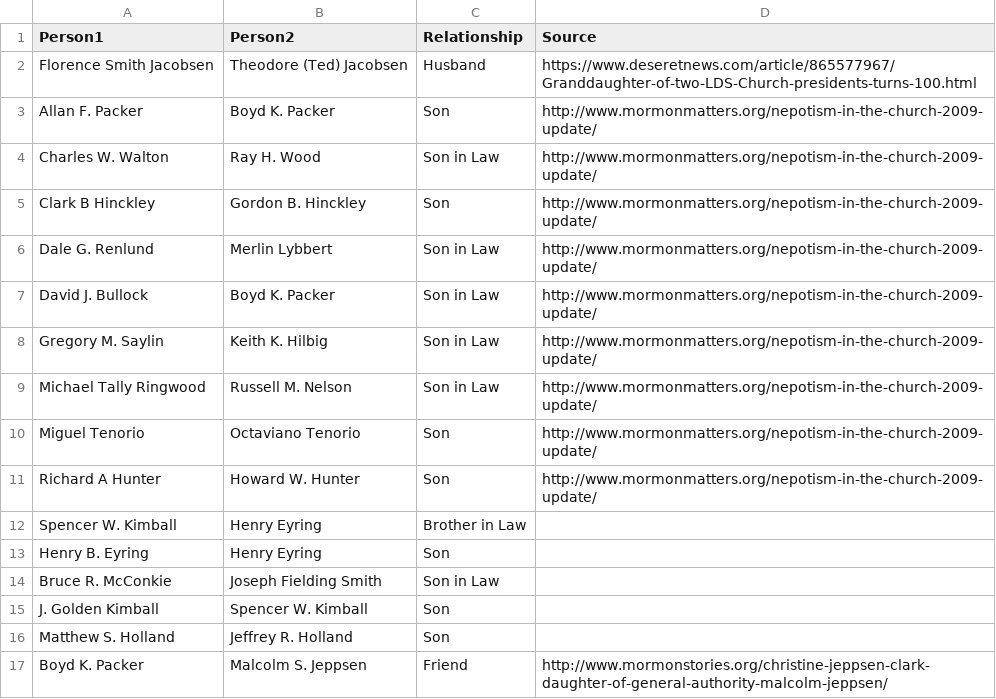
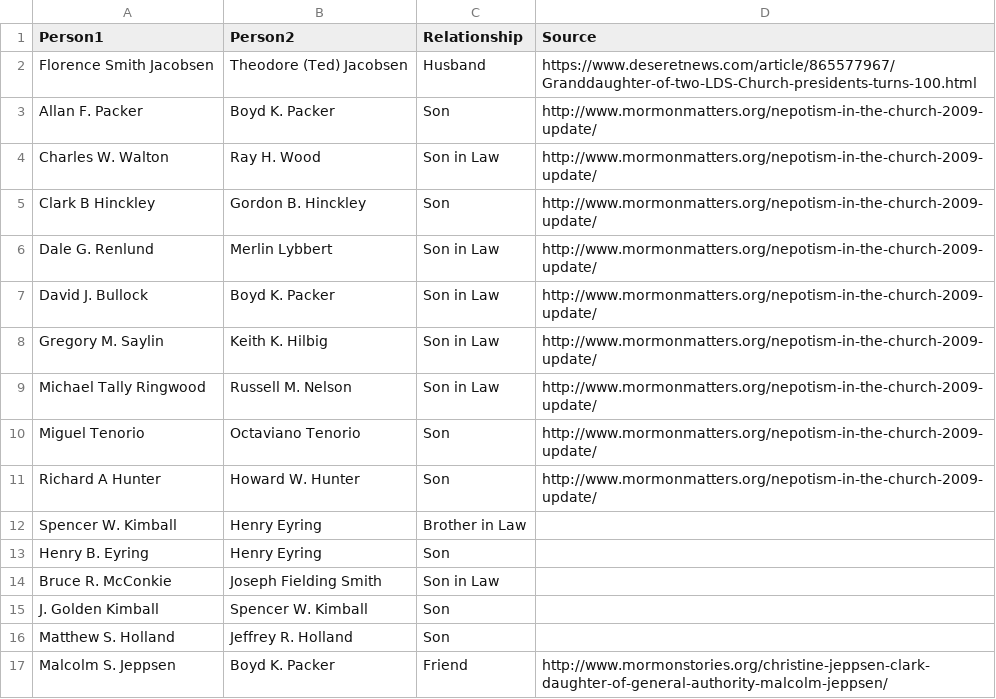
Before and after one commit to matthewkimber/lds-coi, a CSV file: relationships.csv, drawn as a sheet.

Commit message:
Changed the order of individuals to better match previous entries.

```diff
--- a/relationships.csv
+++ b/relationships.csv
@@ -16,2 +16,2 @@ J. Golden Kimball,Spencer W. Kimball,Son,
 Matthew S. Holland,Jeffrey R. Holland,Son,
-Boyd K. Packer, Malcolm S. Jeppsen, Friend, http://www.mormonstories.org/christine-jeppsen-clark-daughter-of-general-authority-malcolm-jeppsen/
+Malcolm S. Jeppsen, Boyd K. Packer, Friend, http://www.mormonstories.org/christine-jeppsen-clark-daughter-of-general-authority-malcolm-jeppsen/
```
